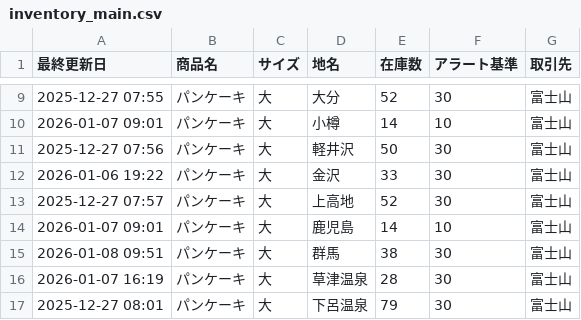
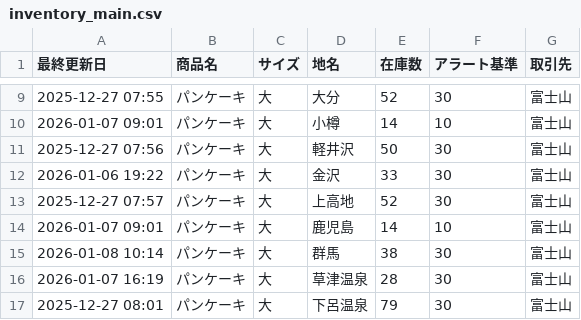
Before and after one commit to iplan381/zaiko-kanri, a CSV file: inventory_main.csv, drawn as a sheet; only a part is shown, gaps mark what is left out.

Commit message:
Batch Edit

```diff
--- a/inventory_main.csv
+++ b/inventory_main.csv
@@ -14,3 +14,3 @@
 2026-01-07 09:01,パンケーキ,大,鹿児島,14,10,富士山
-2026-01-08 09:51,パンケーキ,大,群馬,38,30,富士山
+2026-01-08 10:14,パンケーキ,大,群馬,38,30,富士山
 2026-01-07 16:19,パンケーキ,大,草津温泉,28,30,富士山
```
